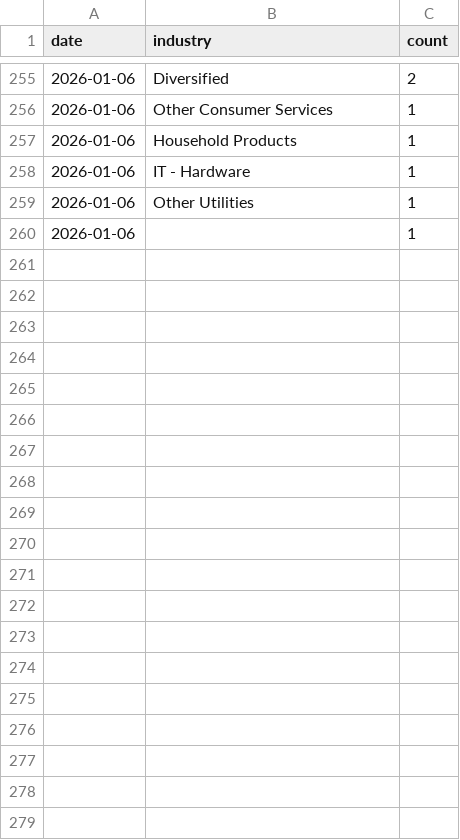
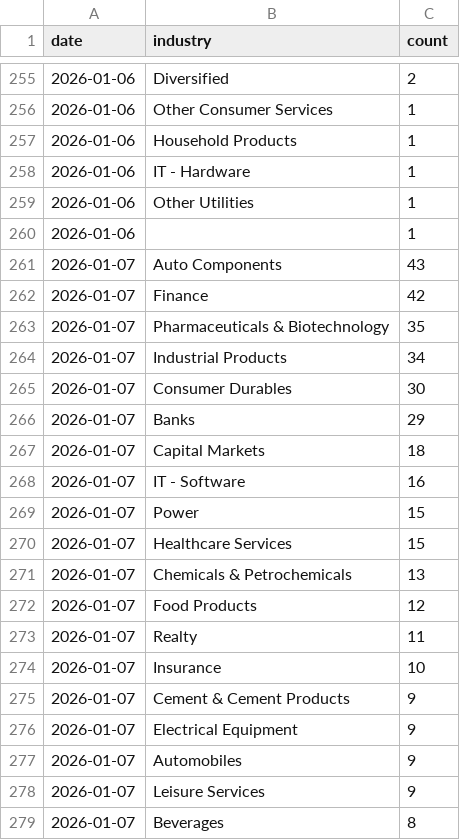
Before and after one commit to flamemission-boop/screener-industry-tracker, a CSV file: data/industry_data.csv, drawn as a sheet; only a part is shown, gaps mark what is left out; the diff covers the shown part only; the diff names each change by its address in the sheet, - before the commit and + after, or states it on an @@ line.

```diff
--- a/data/industry_data.csv
+++ b/data/industry_data.csv
+row 261: 2026-01-07 | Auto Components | 43
+row 262: 2026-01-07 | Finance | 42
+row 263: 2026-01-07 | Pharmaceuticals & Biotechnology | 35
+row 264: 2026-01-07 | Industrial Products | 34
+row 265: 2026-01-07 | Consumer Durables | 30
+row 266: 2026-01-07 | Banks | 29
+row 267: 2026-01-07 | Capital Markets | 18
+row 268: 2026-01-07 | IT - Software | 16
+row 269: 2026-01-07 | Power | 15
+row 270: 2026-01-07 | Healthcare Services | 15
+row 271: 2026-01-07 | Chemicals & Petrochemicals | 13
+row 272: 2026-01-07 | Food Products | 12
+row 273: 2026-01-07 | Realty | 11
+row 274: 2026-01-07 | Insurance | 10
+row 275: 2026-01-07 | Cement & Cement Products | 9
+row 276: 2026-01-07 | Electrical Equipment | 9
+row 277: 2026-01-07 | Automobiles | 9
+row 278: 2026-01-07 | Leisure Services | 9
+row 279: 2026-01-07 | Beverages | 8
```
Also changed, not shown: 32 added rows elsewhere in this file, 1 other file.
